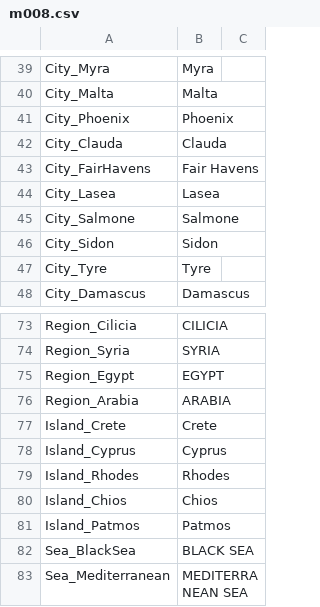
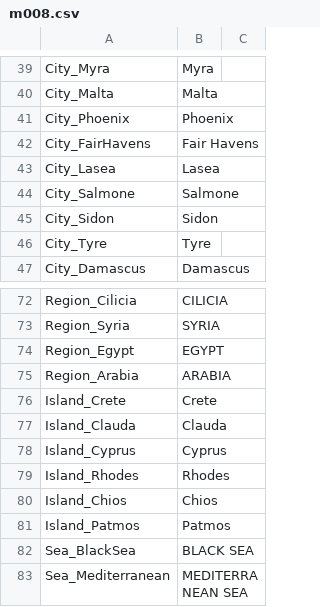
Before and after one commit to sillsdevarchive/ptxplus, a CSV file: resources/lib_maps/m008.csv, drawn as a sheet; only a part is shown, gaps mark what is left out.

Commit message:
Move Clauda to be an island rather than a city

```diff
--- a/resources/lib_maps/m008.csv
+++ b/resources/lib_maps/m008.csv
@@ -41,3 +41,2 @@
 "City_Phoenix","Phoenix",
-"City_Clauda","Clauda",
 "City_FairHavens","Fair Havens",
@@ -77,2 +76,3 @@
 "Island_Crete","Crete",
+"Island_Clauda","Clauda",
 "Island_Cyprus","Cyprus",
```
Also changed, not shown: 1 other file.
